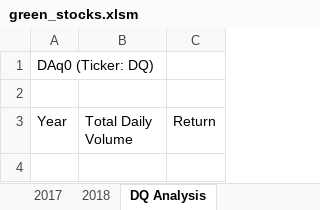
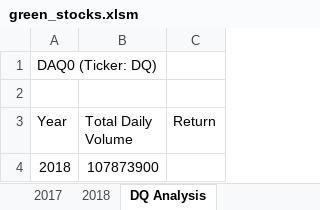
Before and after one commit to GilGarciaIII/Stock-analysis, an Excel workbook: green_stocks.xlsm, sheet DQ Analysis, drawn as a sheet; values as stored, in another font and other column widths than the file's, no borders; the diff names each change by its address in the sheet, - before the commit and + after, or states it on an @@ line.

Commit message:
Add files via upload

```diff
--- a/green_stocks.xlsm (sheet DQ Analysis)
+++ b/green_stocks.xlsm (sheet DQ Analysis)
-A1 (Year): DAq0 (Ticker: DQ)
+A1 (Year): DAQ0 (Ticker: DQ)
+row 4: 2018 | 107873900
```
